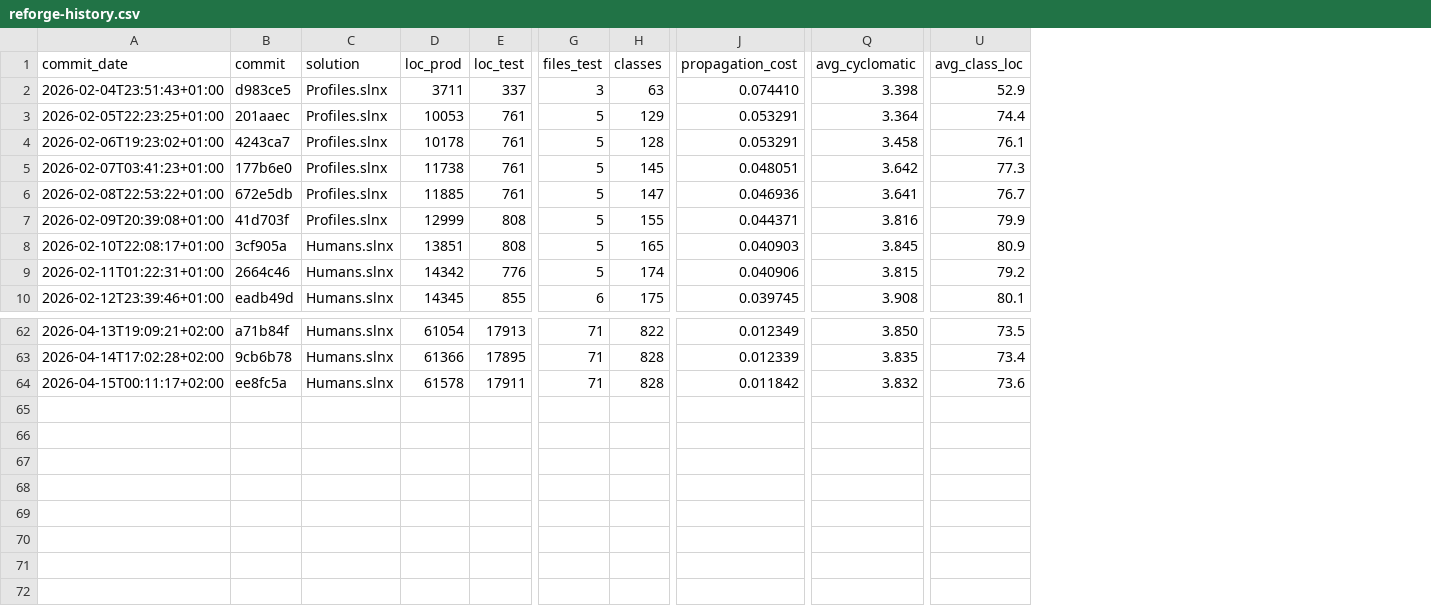
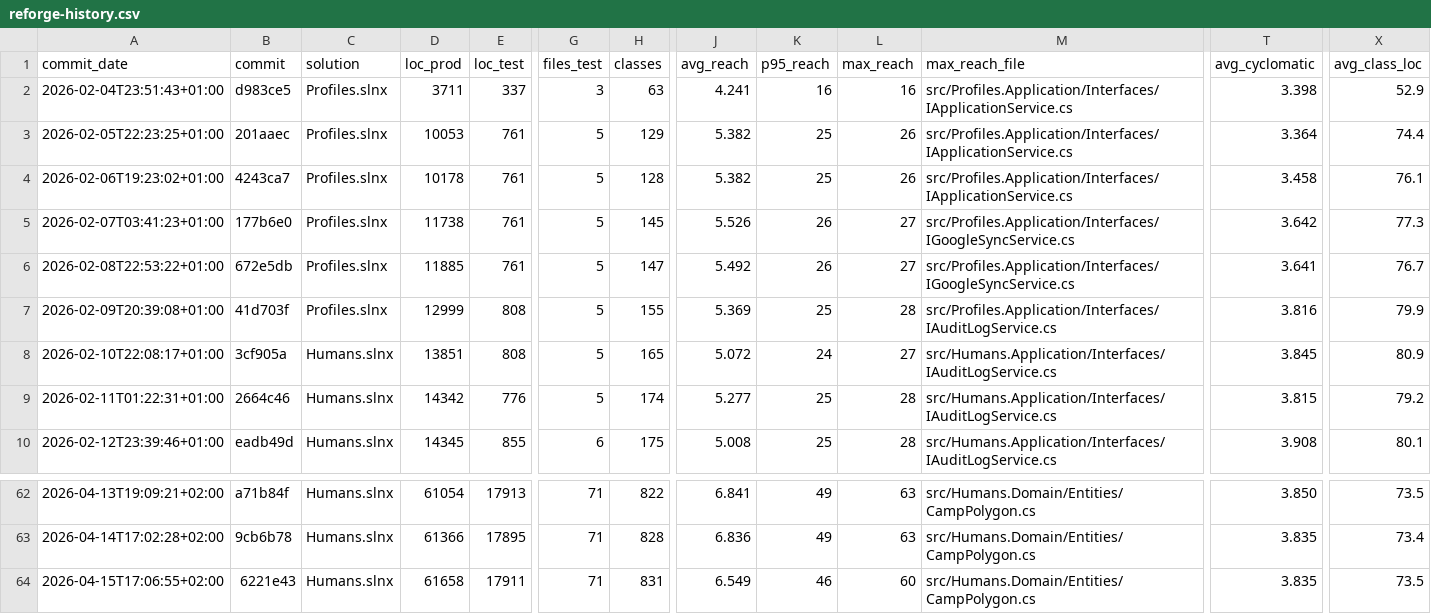
Before and after one commit to jokin/Humans, a CSV file: docs/reforge-history.csv, drawn as a sheet; only a part is shown, gaps mark what is left out; removed rows and columns are numbered as before the commit, all else as after; the diff names each change by its address in the sheet, - before the commit and + after, or states it on an @@ line.

```diff
--- a/docs/reforge-history.csv
+++ b/docs/reforge-history.csv
-column J (propagation_cost), rows 2-10: 0.074410 | 0.053291 | 0.053291 | 0.048051 | 0.046936 | 0.044371 | 0.040903 | 0.040906 | 0.039745; rows 62-64: 0.012349 | 0.012339 | 0.011842
+column J (avg_reach), rows 2-10: 4.241 | 5.382 | 5.382 | 5.526 | 5.492 | 5.369 | 5.072 | 5.277 | 5.008; rows 62-64: 6.841 | 6.836 | 6.549
+column K (p95_reach), rows 2-10: 16 | 25 | 25 | 26 | 26 | 25 | 24 | 25 | 25; rows 62-64: 49 | 49 | 46
+column L (max_reach), rows 2-10: 16 | 26 | 26 | 27 | 27 | 28 | 27 | 28 | 28; rows 62-64: 63 | 63 | 60
+column M (max_reach_file), rows 2-10: src/Profiles.Application/Interfaces/IApplicationService.cs | src/Profiles.Application/Interfaces/IApplicationService.cs | src/Profiles.Application/Interfaces/IApplicationService.cs | src/Profiles.Application/Interfaces/IGoogleSyncService.cs | src/Profiles.Application/Interfaces/IGoogleSyncService.cs | src/Profiles.Application/Interfaces/IAuditLogService.cs | src/Humans.Application/Interfaces/IAuditLogService.cs | src/Humans.Application/Interfaces/IAuditLogService.cs | src/Humans.Application/Interfaces/IAuditLogService.cs; rows 62-64: all src/Humans.Domain/Entities/CampPolygon.cs
-A64 (commit_date): 2026-04-15T00:11:17+02:00
+A64 (commit_date): 2026-04-15T17:06:55+02:00
-B64 (commit): ee8fc5a
+B64 (commit): 6221e43
-D64 (loc_prod): 61578
+D64 (loc_prod): 61658
-H64 (classes): 828
+H64 (classes): 831
-T64 (avg_cyclomatic): 3.832
+T64 (avg_cyclomatic): 3.835
-X64 (avg_class_loc): 73.6
+X64 (avg_class_loc): 73.5
```
